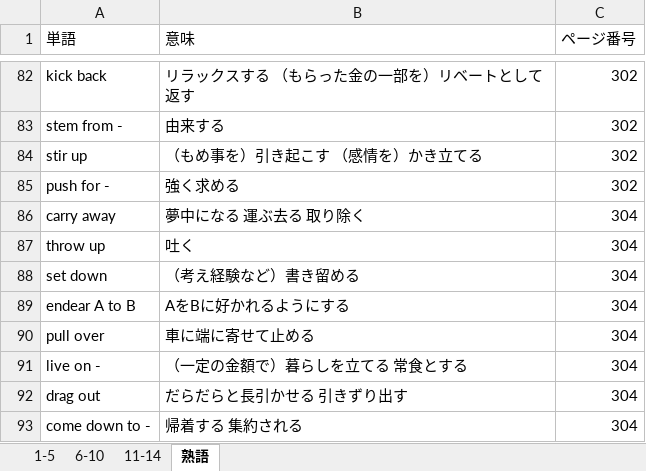
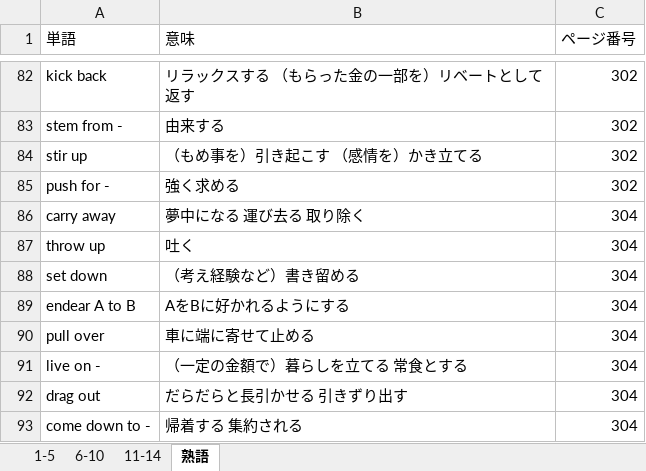
Before and after one commit to test-eikenyou/eiken_streamlit_app, an Excel workbook: 単語一覧.xlsx, sheet 熟語, drawn as a sheet; only a part is shown, gaps mark what is left out; values as stored, in another font and other column widths than the file's, no borders; the diff names each change by its address in the sheet, - before the commit and + after, or states it on an @@ line.

```diff
--- a/単語一覧.xlsx (sheet 熟語)
+++ b/単語一覧.xlsx (sheet 熟語)
-B86 (意味): 夢中になる 運ぶ去る 取り除く
+B86 (意味): 夢中になる 運び去る 取り除く
```
Also changed, not shown: sheet 1-5.
